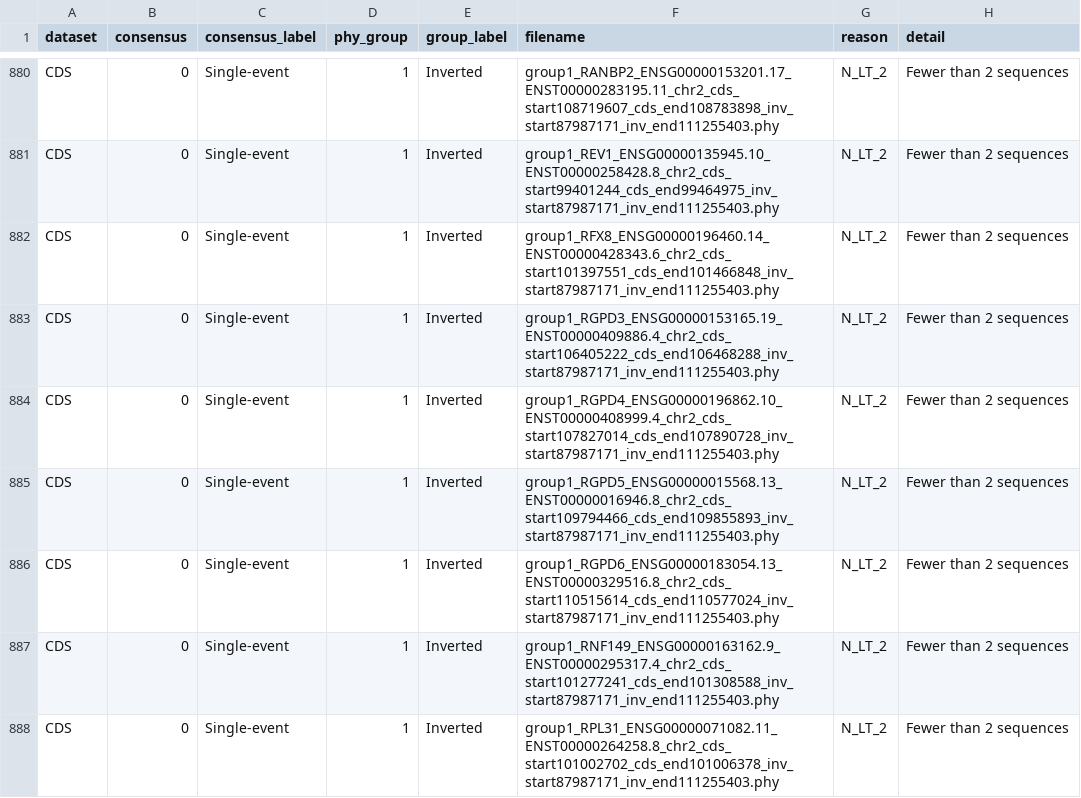
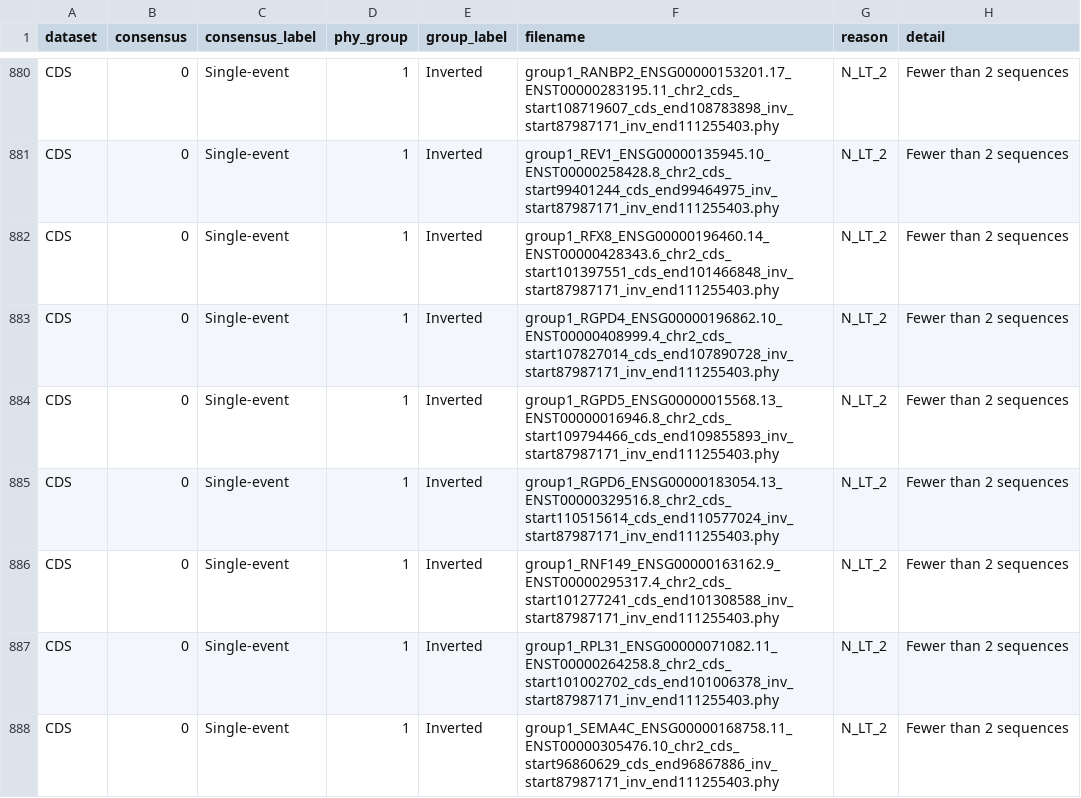
Before and after one commit to SauersML/ferromic, a TSV file: data/skipped_details.tsv, drawn as a sheet; only a part is shown, gaps mark what is left out; the shorter side is filled out with more unchanged rows; the diff names each change by its address in the sheet, - before the commit and + after, or states it on an @@ line.

```diff
--- a/data/skipped_details.tsv
+++ b/data/skipped_details.tsv
-row 883: CDS | 0 | Single-event | 1 | Inverted | group1_RGPD3_ENSG00000153165.19_ENST00000409886.4_chr2_cds_start106405222_cds_end106468288_inv_start87987171_inv_end111255403.phy | N_LT_2 | Fewer than 2 sequences
```
